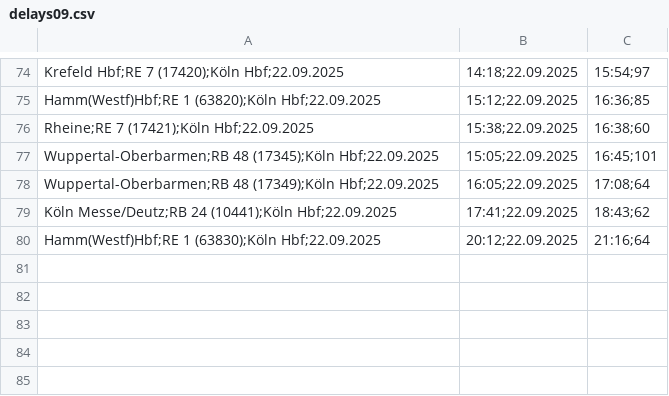
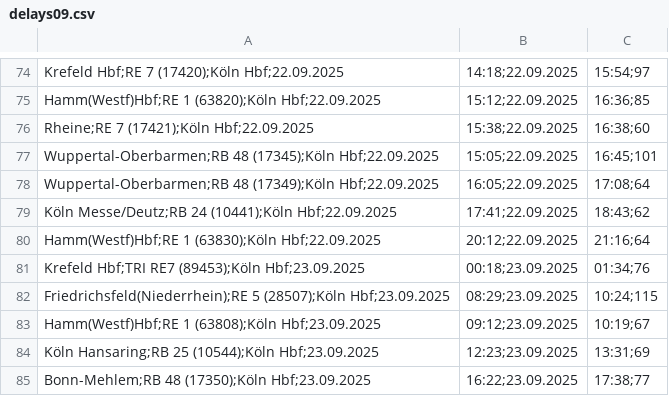
Before and after one commit to LuisErhardt/db-delay-viewer, a CSV file: public/data/2025/delays09.csv, drawn as a sheet; only a part is shown, gaps mark what is left out.

Commit message:
data

```diff
--- a/public/data/2025/delays09.csv
+++ b/public/data/2025/delays09.csv
@@ -80 +80,6 @@ Köln Messe/Deutz;RB 24 (10441);Köln Hbf;22.09.2025, 17:41;22.09.2025, 18:43;62
 Hamm(Westf)Hbf;RE 1 (63830);Köln Hbf;22.09.2025, 20:12;22.09.2025, 21:16;64
+Krefeld Hbf;TRI RE7 (89453);Köln Hbf;23.09.2025, 00:18;23.09.2025, 01:34;76
+Friedrichsfeld(Niederrhein);RE 5 (28507);Köln Hbf;23.09.2025, 08:29;23.09.2025, 10:24;115
+Hamm(Westf)Hbf;RE 1 (63808);Köln Hbf;23.09.2025, 09:12;23.09.2025, 10:19;67
+Köln Hansaring;RB 25 (10544);Köln Hbf;23.09.2025, 12:23;23.09.2025, 13:31;69
+Bonn-Mehlem;RB 48 (17350);Köln Hbf;23.09.2025, 16:22;23.09.2025, 17:38;77
```
